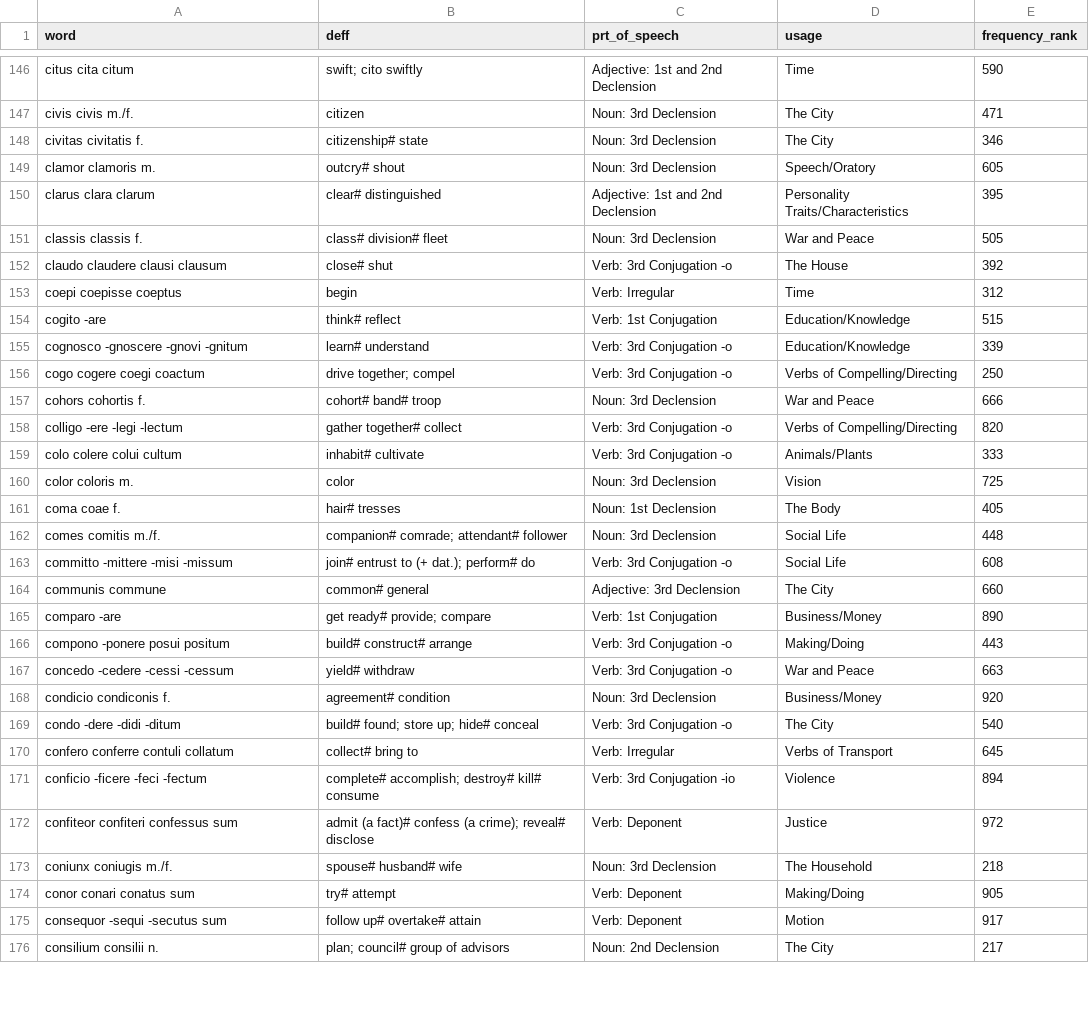
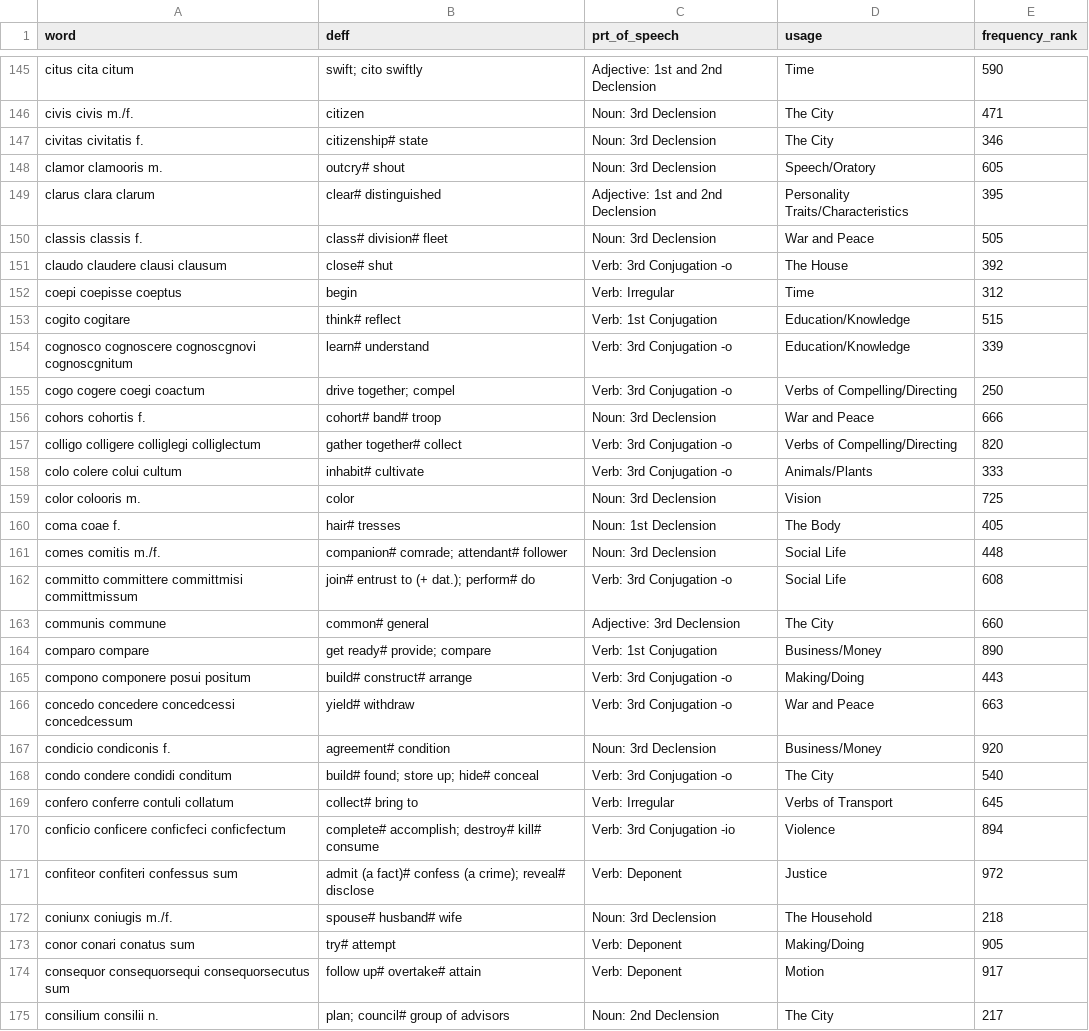
Before and after one commit to GDSM8CZY/my_site, a CSV file: static/data/latin_core_vocabulary_list1.csv, drawn as a sheet; only a part is shown, gaps mark what is left out; the diff covers the shown part only.

Commit message:
manually removed "-" from the rest of the words (used copilot)

```diff
--- a/static/data/latin_core_vocabulary_list1.csv
+++ b/static/data/latin_core_vocabulary_list1.csv
@@ -148,3 +147,3 @@ civis civis m./f.,citizen,Noun: 3rd Declension,The City,471
 civitas civitatis f.,citizenship# state,Noun: 3rd Declension,The City,346
-clamor clamoris m.,outcry# shout,Noun: 3rd Declension,Speech/Oratory,605
+clamor clamooris m.,outcry# shout,Noun: 3rd Declension,Speech/Oratory,605
 clarus clara clarum,clear# distinguished,Adjective: 1st and 2nd Declension,Personality Traits/Characteristics,395
@@ -153,20 +152,20 @@ claudo claudere clausi clausum,close# shut,Verb: 3rd Conjugation -o,The House,39
 coepi coepisse coeptus,begin,Verb: Irregular,Time,312
-cogito -are,think# reflect,Verb: 1st Conjugation,Education/Knowledge,515
-cognosco -gnoscere -gnovi -gnitum,learn# understand,Verb: 3rd Conjugation -o,Education/Knowledge,339
+cogito cogitare,think# reflect,Verb: 1st Conjugation,Education/Knowledge,515
+cognosco cognoscere cognoscgnovi cognoscgnitum,learn# understand,Verb: 3rd Conjugation -o,Education/Knowledge,339
 cogo cogere coegi coactum,drive together; compel,Verb: 3rd Conjugation -o,Verbs of Compelling/Directing,250
 cohors cohortis f.,cohort# band# troop,Noun: 3rd Declension,War and Peace,666
-colligo -ere -legi -lectum,gather together# collect,Verb: 3rd Conjugation -o,Verbs of Compelling/Directing,820
+colligo colligere colliglegi colliglectum,gather together# collect,Verb: 3rd Conjugation -o,Verbs of Compelling/Directing,820
 colo colere colui cultum,inhabit# cultivate,Verb: 3rd Conjugation -o,Animals/Plants,333
-color coloris m.,color,Noun: 3rd Declension,Vision,725
+color colooris m.,color,Noun: 3rd Declension,Vision,725
 coma coae f.,hair# tresses,Noun: 1st Declension,The Body,405
 comes comitis m./f.,companion# comrade; attendant# follower,Noun: 3rd Declension,Social Life,448
-committo -mittere -misi -missum,join# entrust to (+ dat.); perform# do,Verb: 3rd Conjugation -o,Social Life,608
+committo committere committmisi committmissum,join# entrust to (+ dat.); perform# do,Verb: 3rd Conjugation -o,Social Life,608
 communis commune,common# general,Adjective: 3rd Declension,The City,660
-comparo -are,get ready# provide; compare,Verb: 1st Conjugation,Business/Money,890
-compono -ponere posui positum,build# construct# arrange,Verb: 3rd Conjugation -o,Making/Doing,443
-concedo -cedere -cessi -cessum,yield# withdraw,Verb: 3rd Conjugation -o,War and Peace,663
+comparo compare,get ready# provide; compare,Verb: 1st Conjugation,Business/Money,890
+compono componere posui positum,build# construct# arrange,Verb: 3rd Conjugation -o,Making/Doing,443
+concedo concedere concedcessi concedcessum,yield# withdraw,Verb: 3rd Conjugation -o,War and Peace,663
 condicio condiconis f.,agreement# condition,Noun: 3rd Declension,Business/Money,920
-condo -dere -didi -ditum,build# found; store up; hide# conceal,Verb: 3rd Conjugation -o,The City,540
+condo condere condidi conditum,build# found; store up; hide# conceal,Verb: 3rd Conjugation -o,The City,540
 confero conferre contuli collatum,collect# bring to,Verb: Irregular,Verbs of Transport,645
-conficio -ficere -feci -fectum,complete# accomplish; destroy# kill# consume,Verb: 3rd Conjugation -io,Violence,894
+conficio conficere conficfeci conficfectum,complete# accomplish; destroy# kill# consume,Verb: 3rd Conjugation -io,Violence,894
 confiteor confiteri confessus sum,admit (a fact)# confess (a crime); reveal# disclose,Verb: Deponent,Justice,972
@@ -174,3 +173,3 @@ coniunx coniugis m./f.,spouse# husband# wife,Noun: 3rd Declension,The Household,
 conor conari conatus sum,try# attempt,Verb: Deponent,Making/Doing,905
-consequor -sequi -secutus sum,follow up# overtake# attain,Verb: Deponent,Motion,917
+consequor consequorsequi consequorsecutus sum,follow up# overtake# attain,Verb: Deponent,Motion,917
 consilium consilii n.,plan; council# group of advisors,Noun: 2nd Declension,The City,217
```
Also changed, not shown: 1 removed row and 182 edited cells elsewhere in this file, 1 other file.
